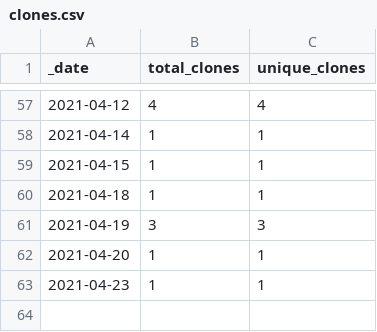
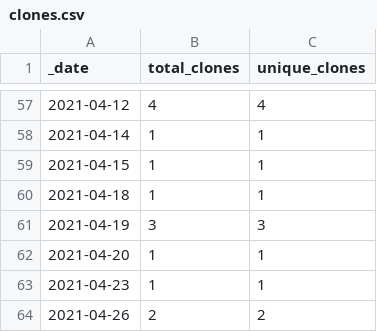
Before and after one commit to sangonzal/repository-traffic-action, a CSV file: traffic/clones.csv, drawn as a sheet; only a part is shown, gaps mark what is left out; the diff names each change by its address in the sheet, - before the commit and + after, or states it on an @@ line.

```diff
--- a/traffic/clones.csv
+++ b/traffic/clones.csv
+row 64: 2021-04-26 | 2 | 2
```
Also changed, not shown: traffic/views.csv, 1 other file.
